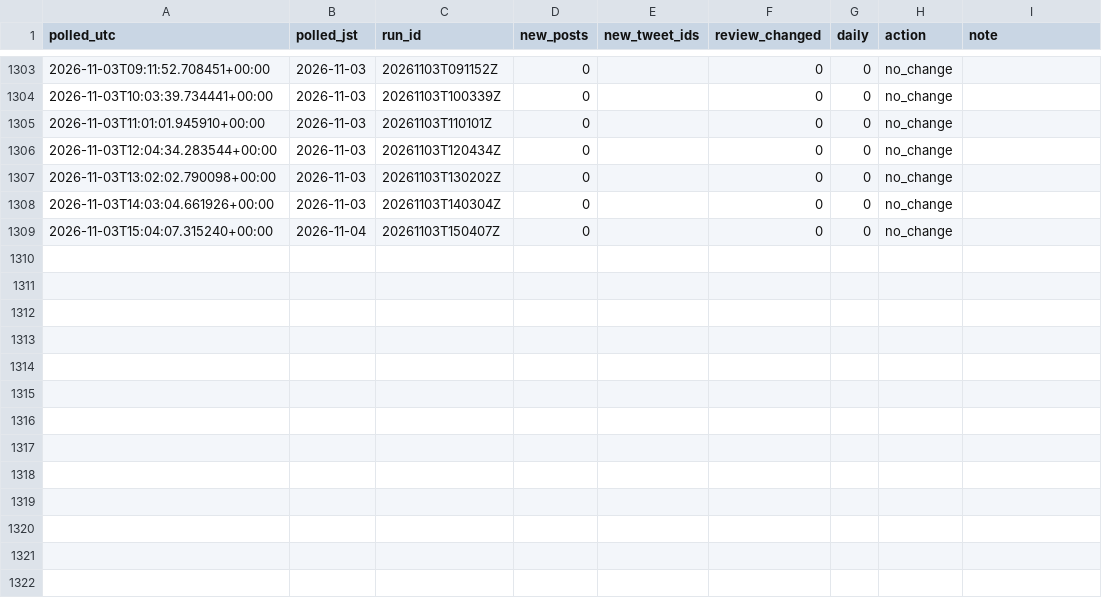
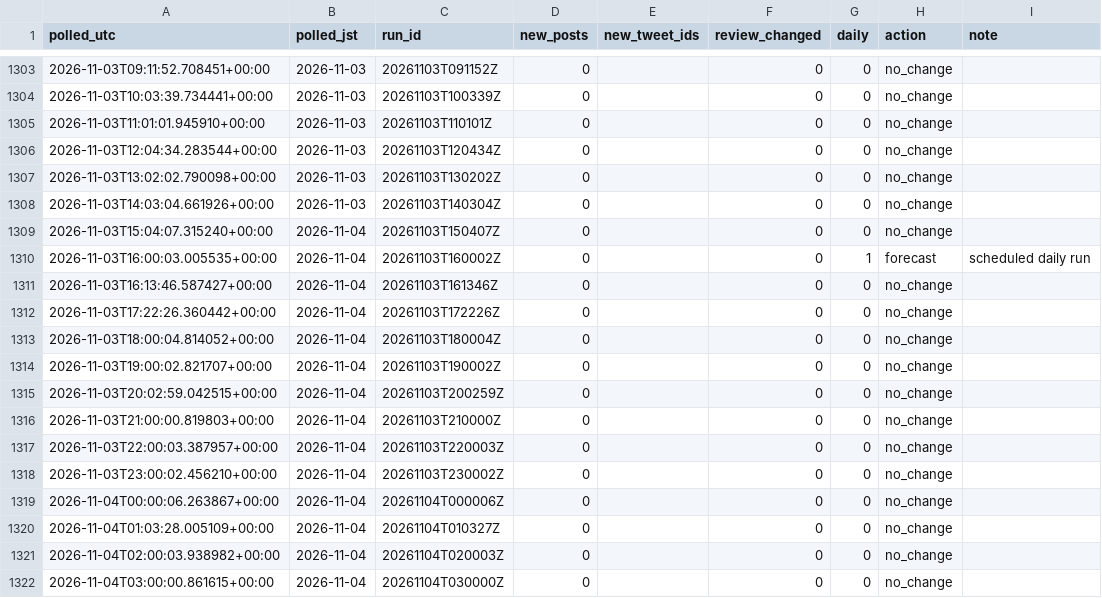
Before and after one commit to geanodong-bcrs/hxh-forecast, a CSV file: data/automation/poll_log.csv, drawn as a sheet; only a part is shown, gaps mark what is left out; the diff names each change by its address in the sheet, - before the commit and + after, or states it on an @@ line.

Commit message:
publish forecast 2026-11-04 03:12 UTC

```diff
--- a/data/automation/poll_log.csv
+++ b/data/automation/poll_log.csv
+row 1310: 2026-11-03T16:00:03.005535+00:00 | 2026-11-04 | 20261103T160002Z | 0 |  | 0 | 1 | forecast | scheduled daily run
+row 1311: 2026-11-03T16:13:46.587427+00:00 | 2026-11-04 | 20261103T161346Z | 0 |  | 0 | 0 | no_change
+row 1312: 2026-11-03T17:22:26.360442+00:00 | 2026-11-04 | 20261103T172226Z | 0 |  | 0 | 0 | no_change
+row 1313: 2026-11-03T18:00:04.814052+00:00 | 2026-11-04 | 20261103T180004Z | 0 |  | 0 | 0 | no_change
+row 1314: 2026-11-03T19:00:02.821707+00:00 | 2026-11-04 | 20261103T190002Z | 0 |  | 0 | 0 | no_change
+row 1315: 2026-11-03T20:02:59.042515+00:00 | 2026-11-04 | 20261103T200259Z | 0 |  | 0 | 0 | no_change
+row 1316: 2026-11-03T21:00:00.819803+00:00 | 2026-11-04 | 20261103T210000Z | 0 |  | 0 | 0 | no_change
+row 1317: 2026-11-03T22:00:03.387957+00:00 | 2026-11-04 | 20261103T220003Z | 0 |  | 0 | 0 | no_change
+row 1318: 2026-11-03T23:00:02.456210+00:00 | 2026-11-04 | 20261103T230002Z | 0 |  | 0 | 0 | no_change
+row 1319: 2026-11-04T00:00:06.263867+00:00 | 2026-11-04 | 20261104T000006Z | 0 |  | 0 | 0 | no_change
+row 1320: 2026-11-04T01:03:28.005109+00:00 | 2026-11-04 | 20261104T010327Z | 0 |  | 0 | 0 | no_change
+row 1321: 2026-11-04T02:00:03.938982+00:00 | 2026-11-04 | 20261104T020003Z | 0 |  | 0 | 0 | no_change
+row 1322: 2026-11-04T03:00:00.861615+00:00 | 2026-11-04 | 20261104T030000Z | 0 |  | 0 | 0 | no_change
```
Also changed, not shown: 5 other files.
